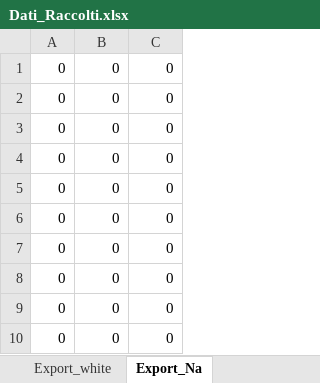
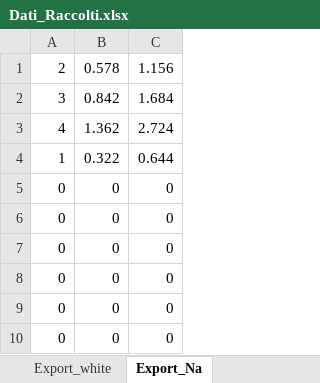
Before and after one commit to Mattia04/Labo_2_Anno_ottica, an Excel workbook: Michelson/Dati_Raccolti.xlsx, sheet Export_Na, drawn as a sheet; values as stored, in another font and other column widths than the file's, no borders; removed rows and columns are numbered as before the commit, all else as after; the diff names each change by its address in the sheet, - before the commit and + after, or states it on an @@ line.

```diff
--- a/Michelson/Dati_Raccolti.xlsx (sheet Export_Na)
+++ b/Michelson/Dati_Raccolti.xlsx (sheet Export_Na)
-row 1: 0 | 0 | 0
-row 2: 0 | 0 | 0
-row 3: 0 | 0 | 0
-row 4: 0 | 0 | 0
+row 1: 2 | 0.578 | 1.156
+row 2: 3 | 0.842 | 1.684
+row 3: 4 | 1.362 | 2.724
+row 4: 1 | 0.322 | 0.644
```
Also changed, not shown: sheet Export_lambda, sheet Export_n, sheet 4_Misura doppietto Na, sheet 1_Misura di lambda, sheet Export_white, sheet 2_Misura di n_aria, 1 more sheet.
